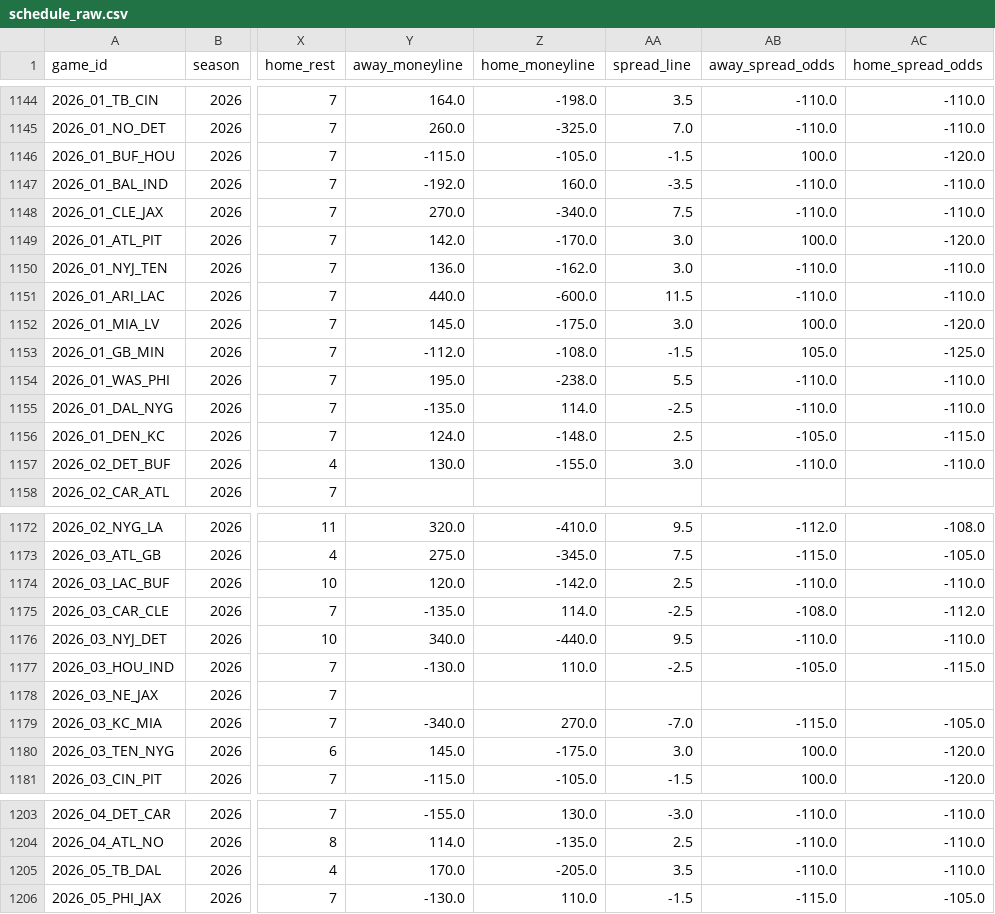
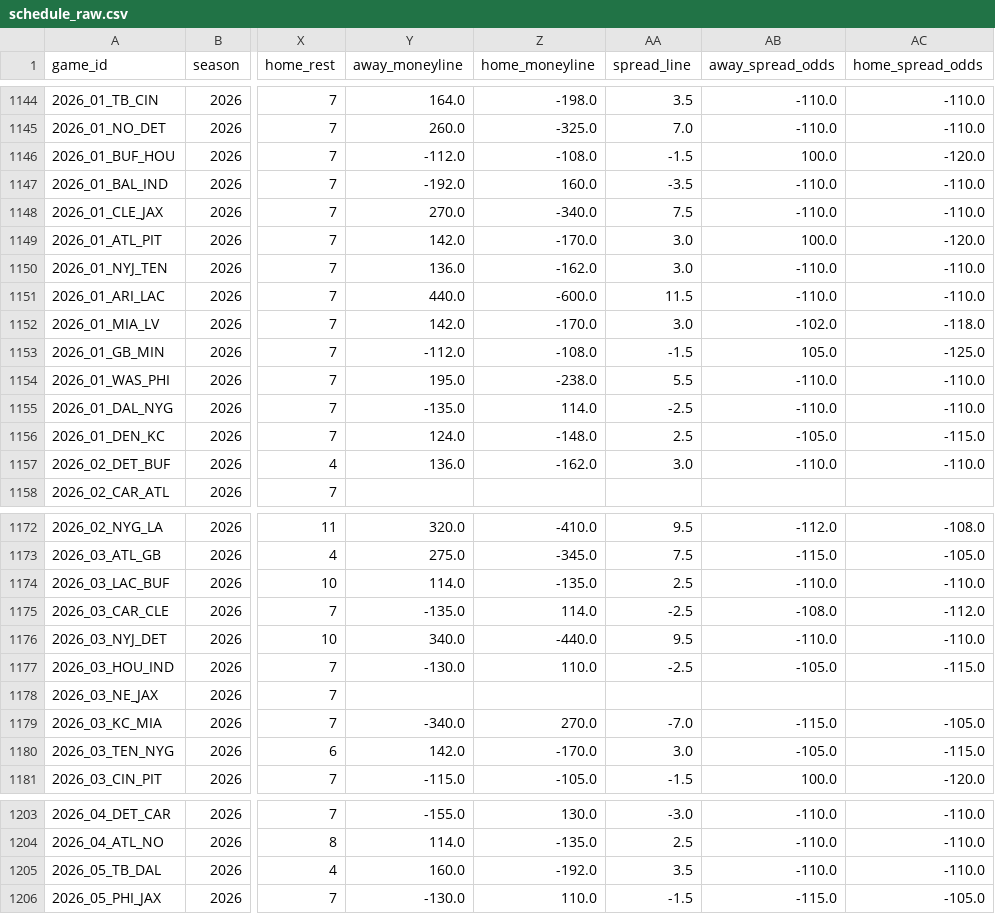
Before and after one commit to dstaggs-15/fantasymanager25, a CSV file: docs/data/raw/schedule_raw.csv, drawn as a sheet; only a part is shown, gaps mark what is left out; the diff names each change by its address in the sheet, - before the commit and + after, or states it on an @@ line.

```diff
--- a/docs/data/raw/schedule_raw.csv
+++ b/docs/data/raw/schedule_raw.csv
-Y1146 (away_moneyline): -115.0
+Y1146 (away_moneyline): -112.0
-Z1146 (home_moneyline): -105.0
+Z1146 (home_moneyline): -108.0
-Y1152 (away_moneyline): 145.0
+Y1152 (away_moneyline): 142.0
-Z1152 (home_moneyline): -175.0
+Z1152 (home_moneyline): -170.0
-AB1152 (away_spread_odds): 100.0
+AB1152 (away_spread_odds): -102.0
-AC1152 (home_spread_odds): -120.0
+AC1152 (home_spread_odds): -118.0
-Y1157 (away_moneyline): 130.0
+Y1157 (away_moneyline): 136.0
-Z1157 (home_moneyline): -155.0
+Z1157 (home_moneyline): -162.0
-Y1174 (away_moneyline): 120.0
+Y1174 (away_moneyline): 114.0
-Z1174 (home_moneyline): -142.0
+Z1174 (home_moneyline): -135.0
-Y1180 (away_moneyline): 145.0
+Y1180 (away_moneyline): 142.0
-Z1180 (home_moneyline): -175.0
+Z1180 (home_moneyline): -170.0
-AB1180 (away_spread_odds): 100.0
+AB1180 (away_spread_odds): -105.0
-AC1180 (home_spread_odds): -120.0
+AC1180 (home_spread_odds): -115.0
-Y1205 (away_moneyline): 170.0
+Y1205 (away_moneyline): 160.0
-Z1205 (home_moneyline): -205.0
+Z1205 (home_moneyline): -192.0
```
Also changed, not shown: 2 other files.
